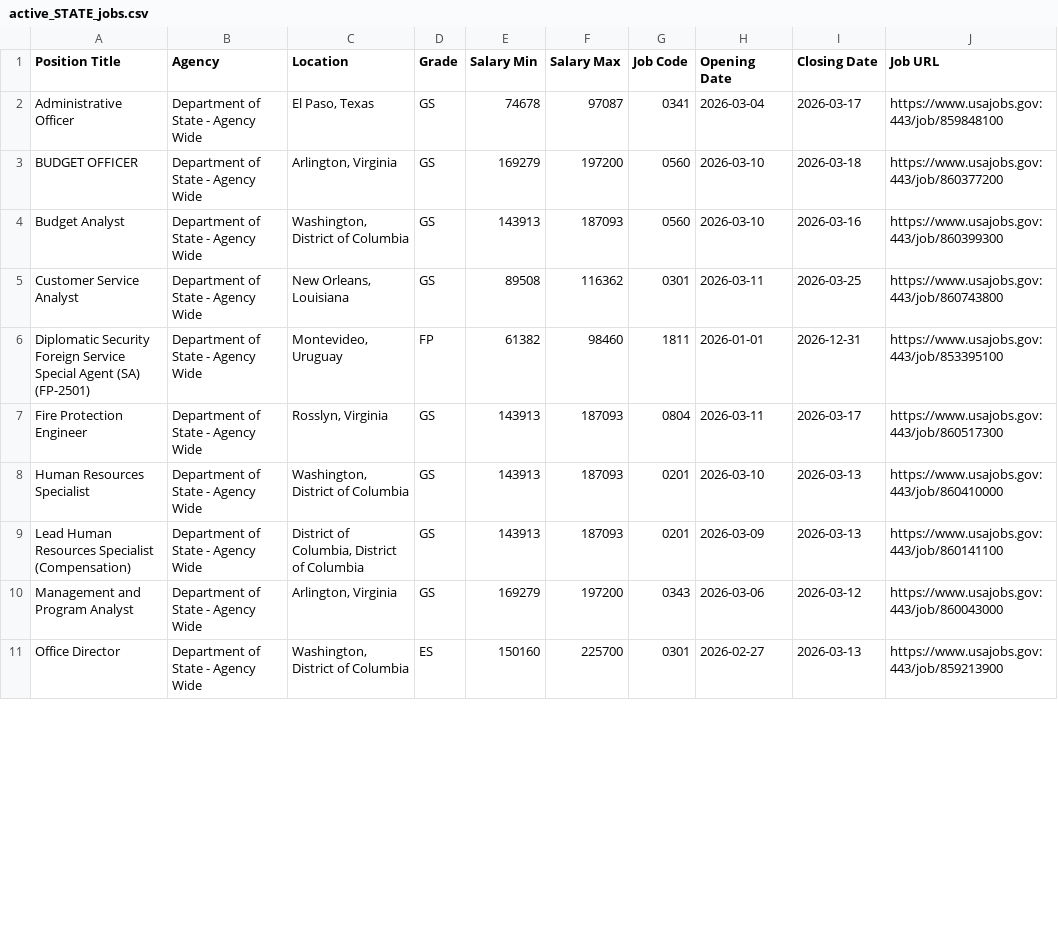
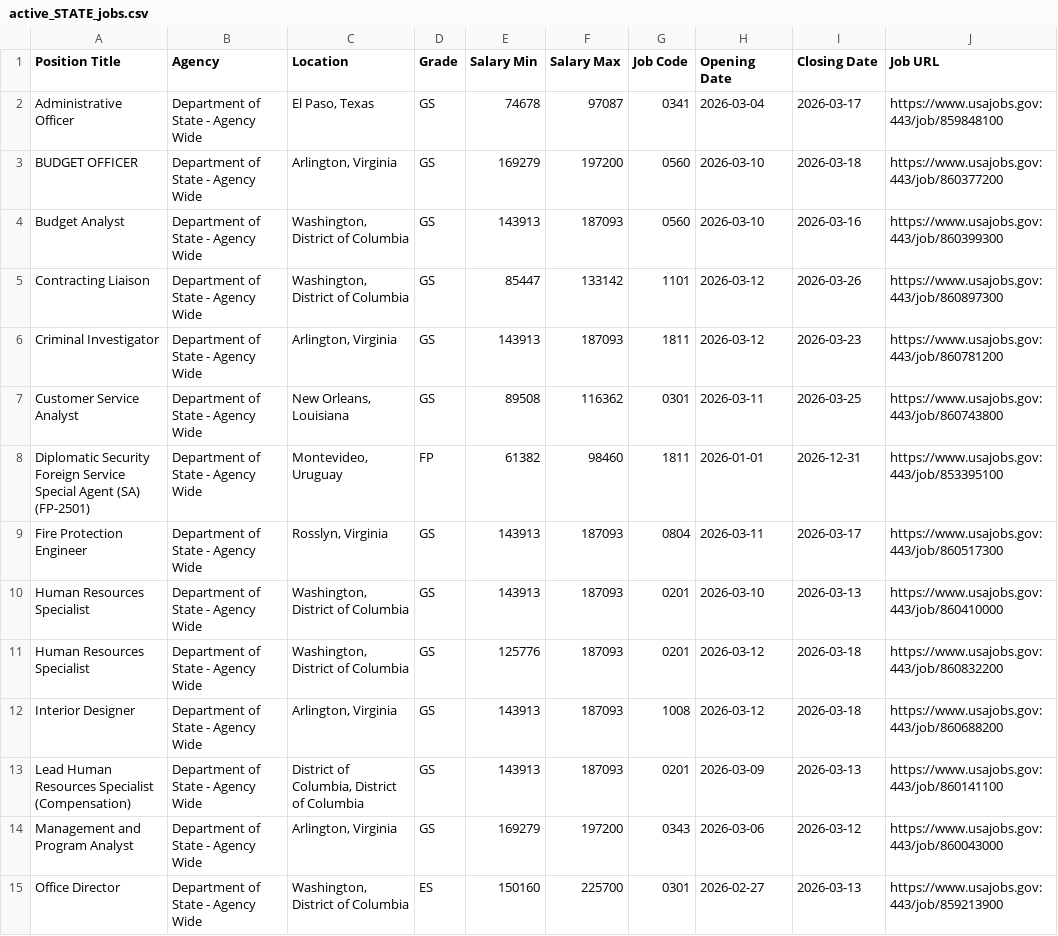
Before and after one commit to fartbagxp/fedjobs, a CSV file: data/raw/active_STATE_jobs.csv, drawn as a sheet; only a part is shown; the diff covers the shown part only.

```diff
--- a/data/raw/active_STATE_jobs.csv
+++ b/data/raw/active_STATE_jobs.csv
@@ -4,2 +4,4 @@ BUDGET OFFICER,Department of State - Agency Wide,"Arlington, Virginia",GS,169279
 Budget Analyst,Department of State - Agency Wide,"Washington, District of Columbia",GS,143913,187093,0560,2026-03-10,2026-03-16,https://www.usajobs.gov:443/job/860399300
+Contracting Liaison ,Department of State - Agency Wide,"Washington, District of Columbia",GS,85447,133142,1101,2026-03-12,2026-03-26,https://www.usajobs.gov:443/job/860897300
+Criminal Investigator,Department of State - Agency Wide,"Arlington, Virginia",GS,143913,187093,1811,2026-03-12,2026-03-23,https://www.usajobs.gov:443/job/860781200
 Customer Service Analyst ,Department of State - Agency Wide,"New Orleans, Louisiana",GS,89508,116362,0301,2026-03-11,2026-03-25,https://www.usajobs.gov:443/job/860743800
@@ -8,2 +10,4 @@ Fire Protection Engineer,Department of State - Agency Wide,"Rosslyn, Virginia",G
 Human Resources Specialist,Department of State - Agency Wide,"Washington, District of Columbia",GS,143913,187093,0201,2026-03-10,2026-03-13,https://www.usajobs.gov:443/job/860410000
+Human Resources Specialist,Department of State - Agency Wide,"Washington, District of Columbia",GS,125776,187093,0201,2026-03-12,2026-03-18,https://www.usajobs.gov:443/job/860832200
+Interior Designer,Department of State - Agency Wide,"Arlington, Virginia",GS,143913,187093,1008,2026-03-12,2026-03-18,https://www.usajobs.gov:443/job/860688200
 Lead Human Resources Specialist (Compensation),Department of State - Agency Wide,"District of Columbia, District of Columbia",GS,143913,187093,0201,2026-03-09,2026-03-13,https://www.usajobs.gov:443/job/860141100
```
Also changed, not shown: 5 added rows and 3 removed rows elsewhere in this file, data/raw/active_1550_jobs.csv, data/raw/active_HHS_jobs.csv, 9 other files.
